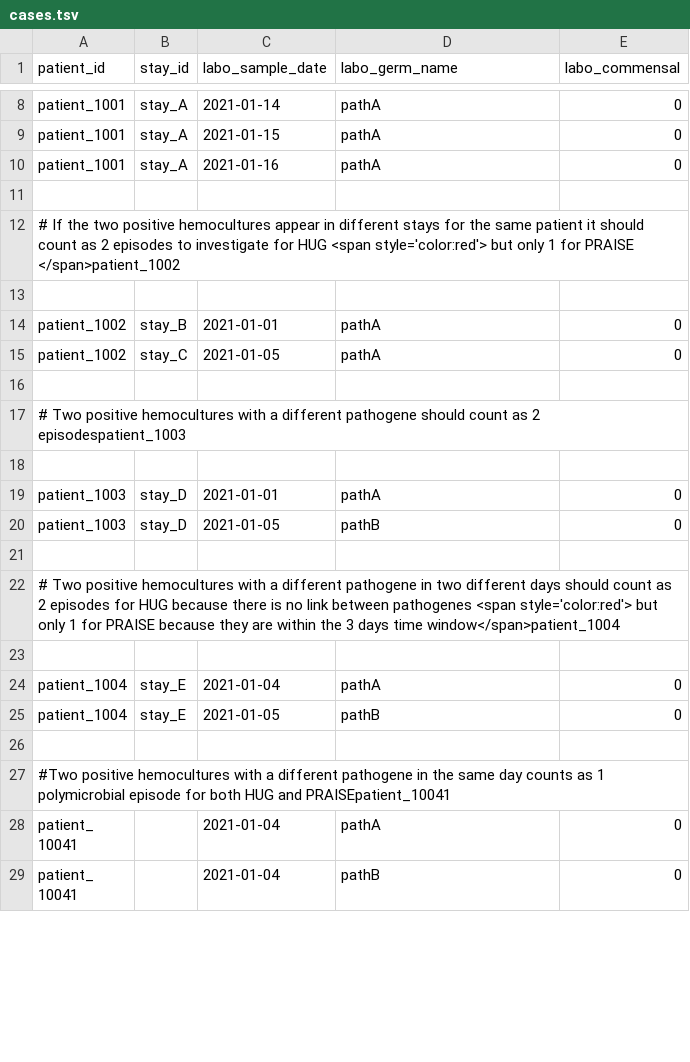
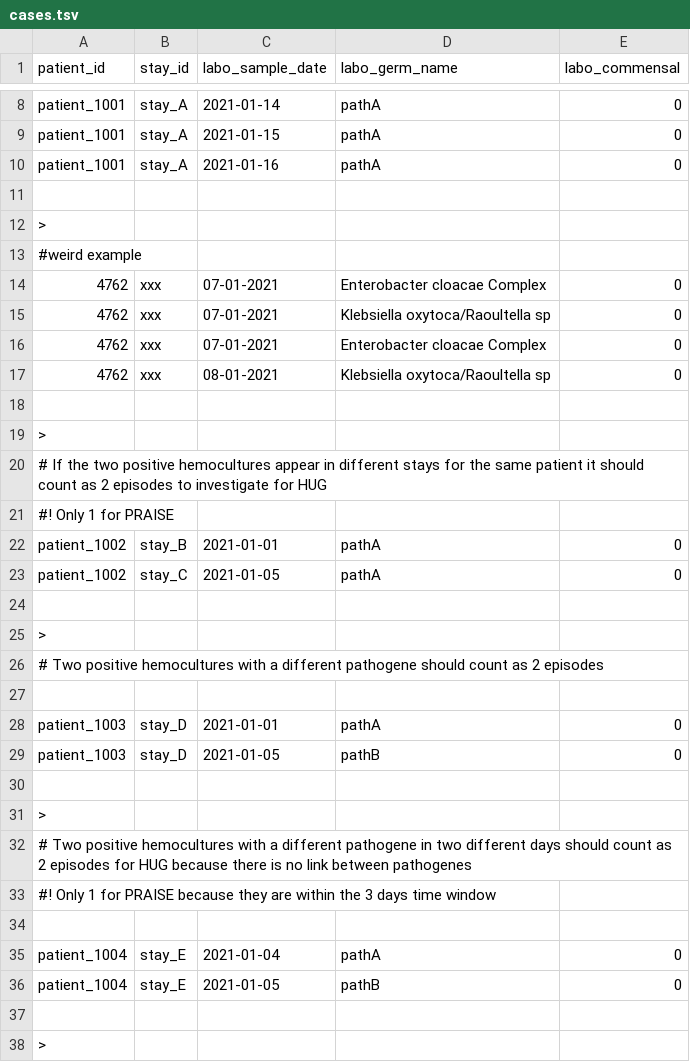
Before and after one commit to ddtxra/hob, a TSV file: static/cases.tsv, drawn as a sheet; only a part is shown, gaps mark what is left out; the shorter side is filled out with more unchanged rows; the diff covers the shown part only.

```diff
--- a/static/cases.tsv
+++ b/static/cases.tsv
@@ -11,4 +11,12 @@ patient_1001	stay_A	2021-01-16	pathA	0
 
-# If the two positive hemocultures appear in different stays for the same patient it should count as 2 episodes to investigate for HUG <span style='color:red'> but only 1 for PRAISE </span>patient_1002					
+>
+#weird example
+4762	xxx	07-01-2021	Enterobacter cloacae Complex	0
+4762	xxx	07-01-2021	Klebsiella oxytoca/Raoultella sp	0
+4762	xxx	07-01-2021	Enterobacter cloacae Complex	0
+4762	xxx	08-01-2021	Klebsiella oxytoca/Raoultella sp	0
 
+>
+# If the two positive hemocultures appear in different stays for the same patient it should count as 2 episodes to investigate for HUG
+#! Only 1 for PRAISE
 patient_1002	stay_B	2021-01-01	pathA	0
@@ -16,3 +24,4 @@ patient_1002	stay_C	2021-01-05	pathA	0
 
-# Two positive hemocultures with a different pathogene should count as 2 episodespatient_1003
+>
+# Two positive hemocultures with a different pathogene should count as 2 episodes
 
@@ -21,3 +30,5 @@ patient_1003	stay_D	2021-01-05	pathB	0
 
-# Two positive hemocultures with a different pathogene in two different days should count as 2 episodes for HUG because there is no link between pathogenes <span style='color:red'> but only 1 for PRAISE because they are within the 3 days time window</span>patient_1004					
+>
+# Two positive hemocultures with a different pathogene in two different days should count as 2 episodes for HUG because there is no link between pathogenes
+#! Only 1 for PRAISE because they are within the 3 days time window
 
@@ -26,2 +37,2 @@ patient_1004	stay_E	2021-01-05	pathB	0
 
-#Two positive hemocultures with a different pathogene in the same day counts as 1 polymicrobial episode for both HUG and PRAISEpatient_10041
+>
```
Also changed, not shown: 59 added rows, 3 removed rows and 29 edited cells elsewhere in this file, 6 other files.
